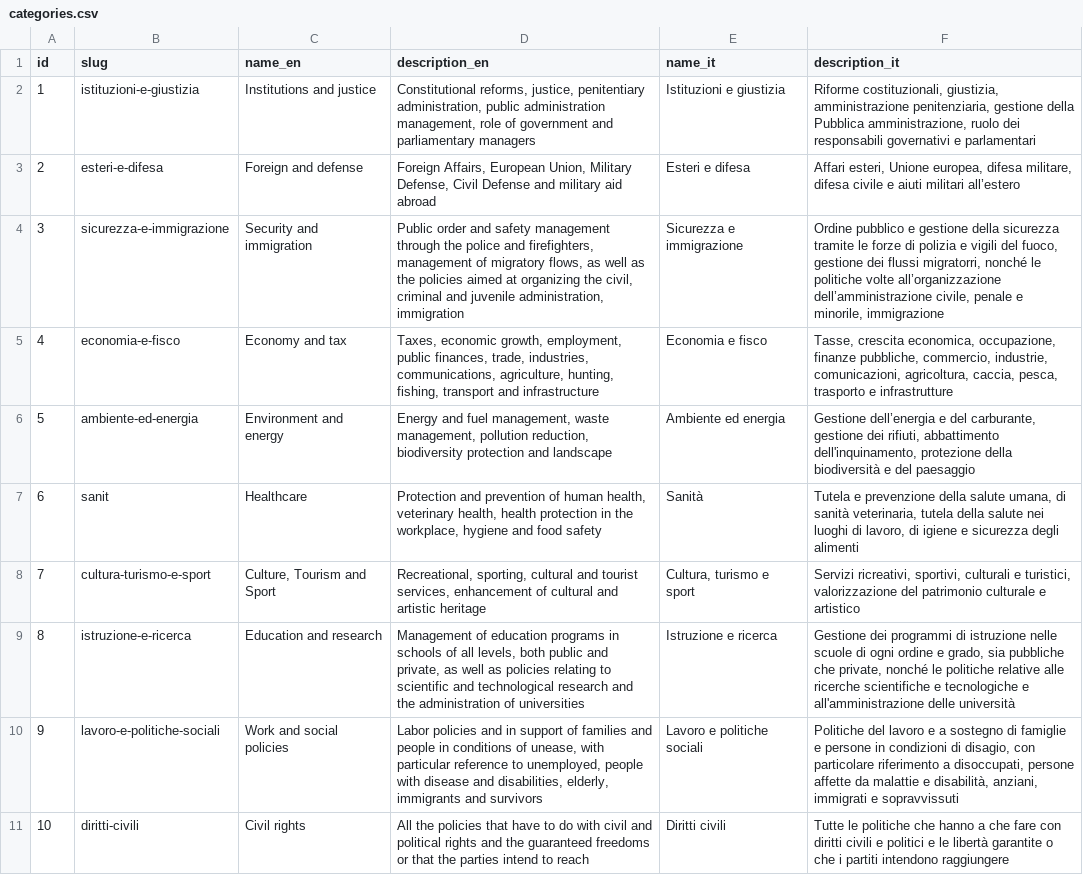
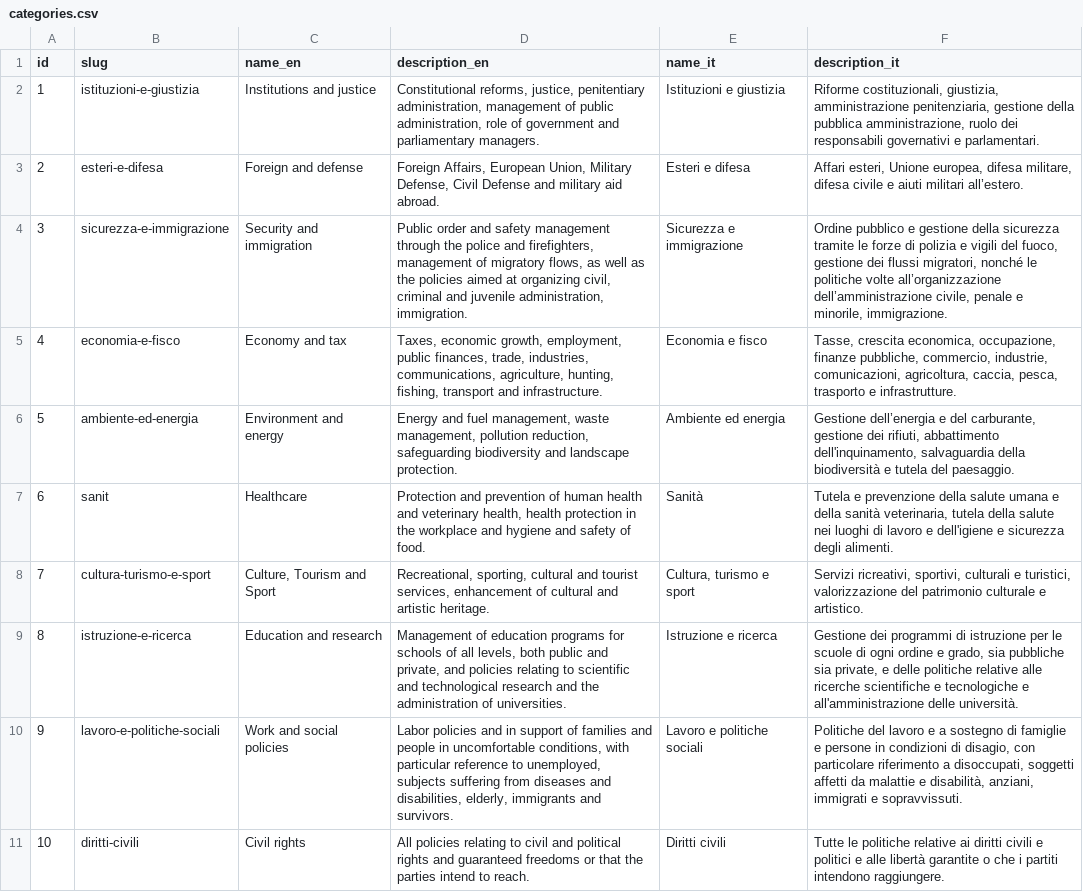
Before and after one commit to indecis-it/data, a CSV file: data/categories.csv, drawn as a sheet; the diff names each change by its address in the sheet, - before the commit and + after, or states it on an @@ line.

```diff
--- a/data/categories.csv
+++ b/data/categories.csv
-D2 (description_en): …penitentiary administration, public administration management, role of government and parliamentary managers
+D2 (description_en): …penitentiary administration, management of public administration, role of government and parliamentary managers.
-F2 (description_it): …gestione della Pubblica amministrazione, ruolo dei responsabili governativi e parlamentari
+F2 (description_it): …gestione della pubblica amministrazione, ruolo dei responsabili governativi e parlamentari.
-D3 (description_en): …military aid abroad
+D3 (description_en): …military aid abroad.
-F3 (description_it): …aiuti militari all’estero
+F3 (description_it): …aiuti militari all’estero.
-D4 (description_en): …at organizing the civil, criminal and juvenile administration, immigration
+D4 (description_en): …at organizing civil, criminal and juvenile administration, immigration.
-F4 (description_it): …dei flussi migratorri, nonché le politiche volte all’organizzazione dell’amministrazione civile, penale e minorile, immigrazione
+F4 (description_it): …dei flussi migratori, nonché le politiche volte all’organizzazione dell’amministrazione civile, penale e minorile, immigrazione.
-D5 (description_en): …transport and infrastructure
+D5 (description_en): …transport and infrastructure.
-F5 (description_it): …trasporto e infrastrutture
+F5 (description_it): …trasporto e infrastrutture.
-D6 (description_en): …pollution reduction, biodiversity protection and landscape
+D6 (description_en): …pollution reduction, safeguarding biodiversity and landscape protection.
-F6 (description_it): …abbattimento dell'inquinamento, protezione della biodiversità e del paesaggio
+F6 (description_it): …abbattimento dell'inquinamento, salvaguardia della biodiversità e tutela del paesaggio.
-D7 (description_en): …of human health, veterinary health, health protection in the workplace, hygiene and food safety
+D7 (description_en): …of human health and veterinary health, health protection in the workplace and hygiene and safety of food.
-F7 (description_it): …della salute umana, di sanità veterinaria, tutela della salute nei luoghi di lavoro, di igiene e sicurezza degli alimenti
+F7 (description_it): …della salute umana e della sanità veterinaria, tutela della salute nei luoghi di lavoro e dell'igiene e sicurezza degli alimenti.
-D8 (description_en): …and artistic heritage
+D8 (description_en): …and artistic heritage.
-F8 (description_it): …culturale e artistico
+F8 (description_it): …culturale e artistico.
-D9 (description_en): …education programs in schools of all levels, both public and private, as well as policies relating to scientific and technological research and the administration of universities
+D9 (description_en): …education programs for schools of all levels, both public and private, and policies relating to scientific and technological research and the administration of universities.
-F9 (description_it): …di istruzione nelle scuole di ogni ordine e grado, sia pubbliche che private, nonché le politiche relative alle ricerche scientifiche e tecnologiche e all'amministrazione delle università
+F9 (description_it): …di istruzione per le scuole di ogni ordine e grado, sia pubbliche sia private, e delle politiche relative alle ricerche scientifiche e tecnologiche e all'amministrazione delle università.
-D10 (description_en): …people in conditions of unease, with particular reference to unemployed, people with disease and disabilities, elderly, immigrants and survivors
+D10 (description_en): …people in uncomfortable conditions, with particular reference to unemployed, subjects suffering from diseases and disabilities, elderly, immigrants and survivors.
-F10 (description_it): …a disoccupati, persone affette da malattie e disabilità, anziani, immigrati e sopravvissuti
+F10 (description_it): …a disoccupati, soggetti affetti da malattie e disabilità, anziani, immigrati e sopravvissuti.
-D11 (description_en): All the policies that have to do with civil and political rights and the guaranteed freedoms or that the parties intend to reach
+D11 (description_en): All policies relating to civil and political rights and guaranteed freedoms or that the parties intend to reach.
-F11 (description_it): …le politiche che hanno a che fare con diritti civili e politici e le libertà garantite o che i partiti intendono raggiungere
+F11 (description_it): …le politiche relative ai diritti civili e politici e alle libertà garantite o che i partiti intendono raggiungere.
```
Also changed, not shown: data/glossary.csv, data/pagella_politica.csv, 9 other files.
